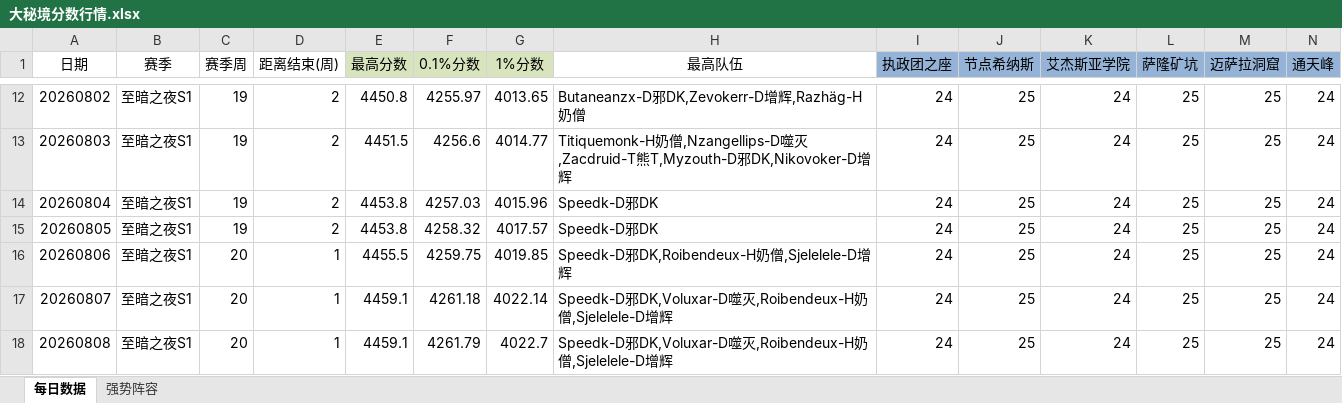
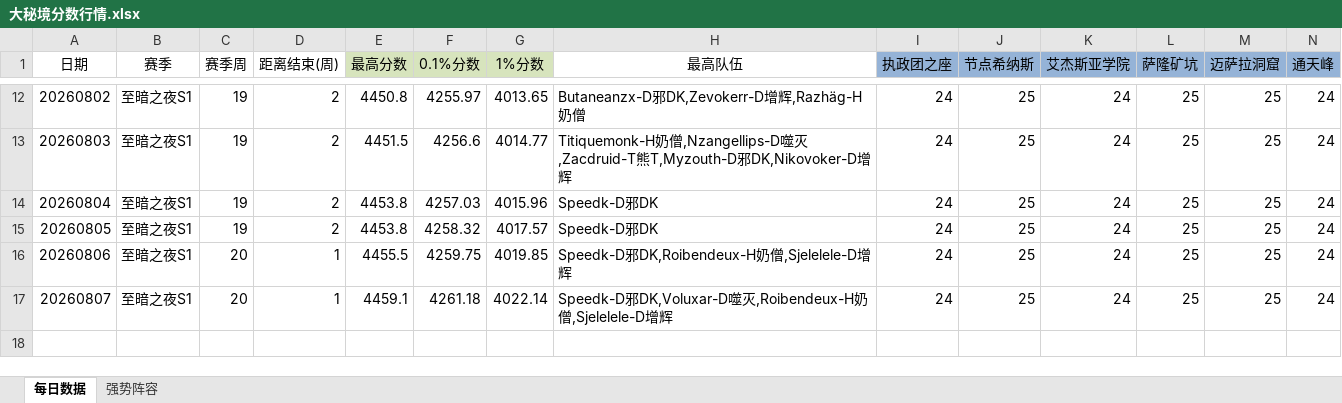
Before and after one commit to lvxingzhi/WowDailyReport, an Excel workbook: 大秘境分数行情.xlsx, sheet 每日数据, drawn as a sheet; only a part is shown, gaps mark what is left out; values as stored, in another font and other column widths than the file's, no borders; rows hold the shown columns only; the diff names each change by its address in the sheet, - before the commit and + after, or states it on an @@ line.

Commit message:
123

```diff
--- a/大秘境分数行情.xlsx (sheet 每日数据)
+++ b/大秘境分数行情.xlsx (sheet 每日数据)
-row 18: 20260808 | 至暗之夜S1 | 20 | 1 | 4459.1 | 4261.79 | 4022.7 | Speedk-D邪DK,Voluxar-D噬灭,Roibendeux-H奶僧,Sjelelele-D增辉 | 24 | 25 | 24 | 25 | 25 | 24
```
